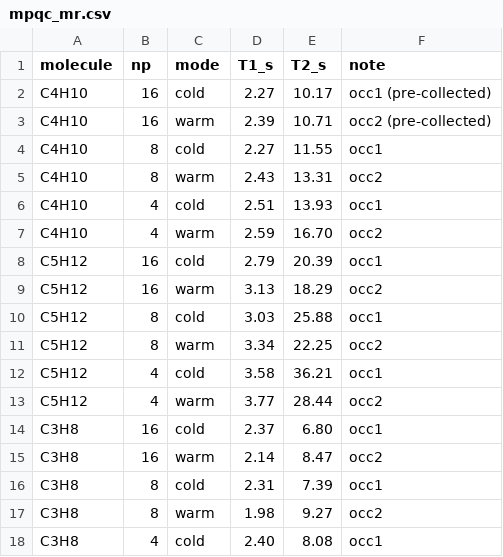
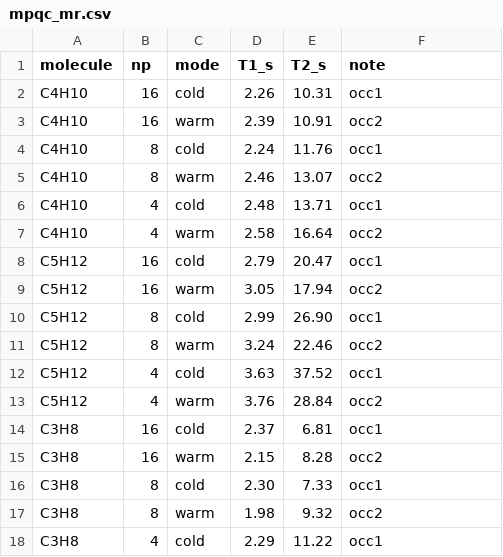
Before and after one commit to jianjianh1/sequant-ta-repro, a CSV file: docs/scaling-campaign-data/mpqc_mr.csv, drawn as a sheet; only a part is shown; the diff covers the shown part only.

Commit message:
docs: fact-check pass — correct stale citations/numbers, sync §11 CSVs, record hexane completion
Fact-check of the MPQC comparison doc set (171 claims verified; report in
docs/FACT_CHECK.md). Corrections:
- Citations: fix ~10 line-drifted refs (cck.ipp 1513-1523/895/1619/1644,
  ta_builder.h 363->430-431/314-323/319-321, result.hpp 379->381,
  generated_t2 211->212/486->487, CSE37 uses 1->2); sptc_traced_einsum.h
  src->tools + SPTC_TRACE_OPS->_PATH; evaluate_ vs generate_csv_closedshell.
- Numbers/wording: 339->15s typo; headline cold np16 range ~4.5-5.5x;
  'byte-identical'->'agree to 10-13 sig figs'; warm-1.3x scoped; two 'cold'
  magnitudes separated in SUMMARY; EVAL intro pmap-lever framing reconciled
  with the settled §8 conclusion; lever (b) -> DONE.
- Data: sync §11 grid CSVs (results/results_warm/mpqc_mr) from the fresh
  2026-07-30 re-sweep so the grid is reproducible from committed data
  (independently re-verified within run-to-run noise, checksums bit-stable);
  regenerate SUMMARY.md + fix make_summary.py's hardcoded findings block.
- Hexane: with regenerated complete leaves + aux-K batching, repro hexane
  now completes single-rank (T2 nnz 591501 / 933s / peak 27.5GB);
  repro_hexane*.csv.

```diff
--- a/docs/scaling-campaign-data/mpqc_mr.csv
+++ b/docs/scaling-campaign-data/mpqc_mr.csv
@@ -1,18 +1,18 @@
 molecule,np,mode,T1_s,T2_s,note
-C4H10,16,cold,2.27,10.17,occ1 (pre-collected)
-C4H10,16,warm,2.39,10.71,occ2 (pre-collected)
-C4H10,8,cold,2.27,11.55,occ1
-C4H10,8,warm,2.43,13.31,occ2
-C4H10,4,cold,2.51,13.93,occ1
-C4H10,4,warm,2.59,16.70,occ2
-C5H12,16,cold,2.79,20.39,occ1
-C5H12,16,warm,3.13,18.29,occ2
-C5H12,8,cold,3.03,25.88,occ1
-C5H12,8,warm,3.34,22.25,occ2
-C5H12,4,cold,3.58,36.21,occ1
-C5H12,4,warm,3.77,28.44,occ2
-C3H8,16,cold,2.37,6.80,occ1
-C3H8,16,warm,2.14,8.47,occ2
-C3H8,8,cold,2.31,7.39,occ1
-C3H8,8,warm,1.98,9.27,occ2
-C3H8,4,cold,2.40,8.08,occ1
+C4H10,16,cold,2.26,10.31,occ1
+C4H10,16,warm,2.39,10.91,occ2
+C4H10,8,cold,2.24,11.76,occ1
+C4H10,8,warm,2.46,13.07,occ2
+C4H10,4,cold,2.48,13.71,occ1
+C4H10,4,warm,2.58,16.64,occ2
+C5H12,16,cold,2.79,20.47,occ1
+C5H12,16,warm,3.05,17.94,occ2
+C5H12,8,cold,2.99,26.90,occ1
+C5H12,8,warm,3.24,22.46,occ2
+C5H12,4,cold,3.63,37.52,occ1
+C5H12,4,warm,3.76,28.84,occ2
+C3H8,16,cold,2.37,6.81,occ1
+C3H8,16,warm,2.15,8.28,occ2
+C3H8,8,cold,2.30,7.33,occ1
+C3H8,8,warm,1.98,9.32,occ2
+C3H8,4,cold,2.29,11.22,occ1
```
Also changed, not shown: 14 edited cells elsewhere in this file, docs/scaling-campaign-data/results.csv, docs/scaling-campaign-data/results_warm.csv, 8 other files.
